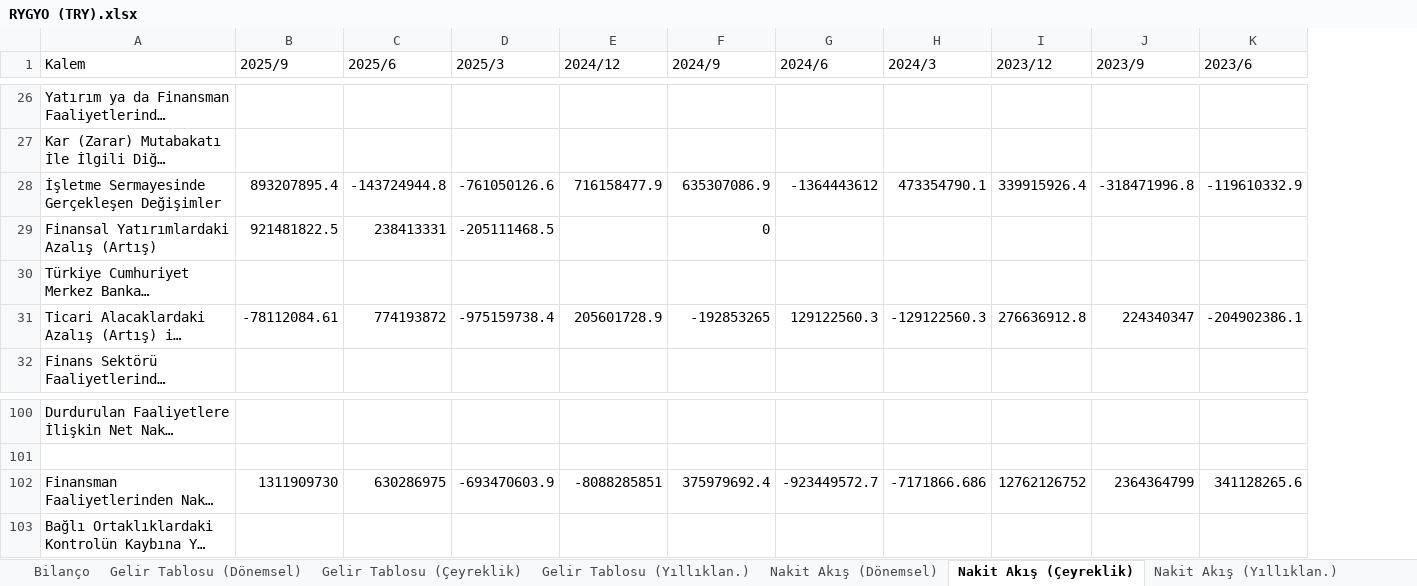
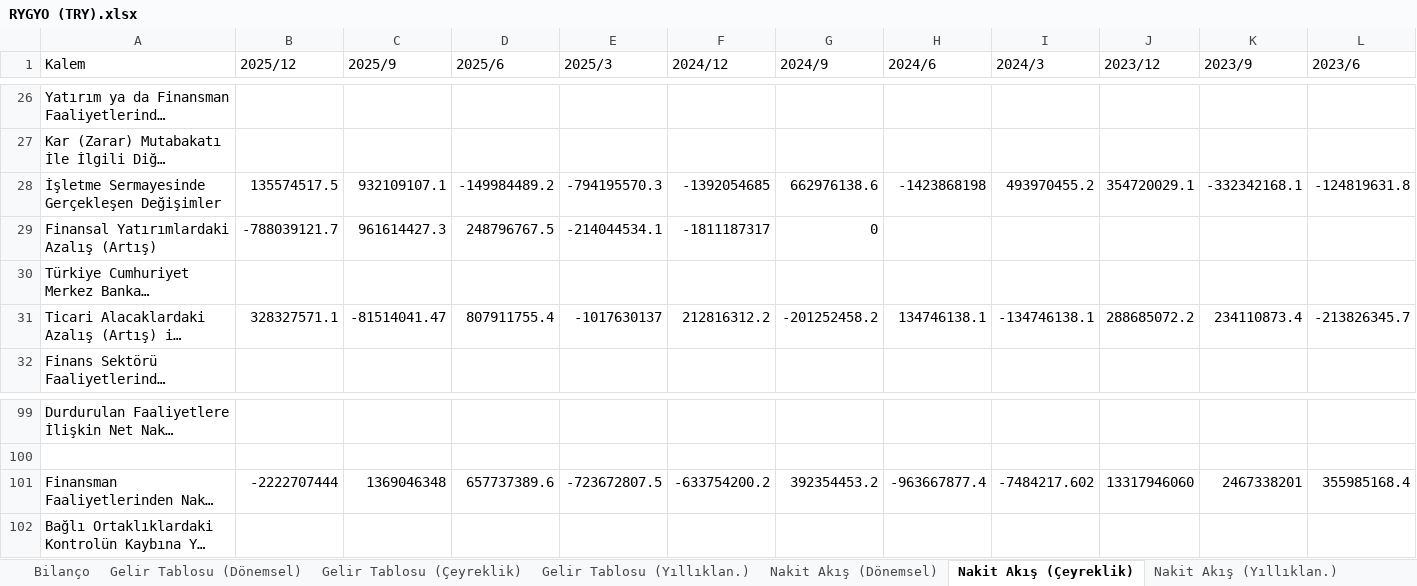
Before and after one commit to piyasalaronline-ux/2025filings, an Excel workbook: data/RYGYO (TRY).xlsx, sheet Nakit Akış (Çeyreklik), drawn as a sheet; only a part is shown, gaps mark what is left out; long unchanged cells end in …; values as stored, in another font and other column widths than the file's, no borders; addresses are those after the commit; the diff covers the shown part only; the diff names each change by its address in the sheet, - before the commit and + after, or states it on an @@ line.

```diff
--- a/data/RYGYO (TRY).xlsx (sheet Nakit Akış (Çeyreklik))
+++ b/data/RYGYO (TRY).xlsx (sheet Nakit Akış (Çeyreklik))
+column B (2025/12), rows 28-31: 135574517.5 | -788039121.7 |  | 328327571.1; row 101: -2222707444
-C28 (2025/9): 893207895.4
+C28 (2025/9): 932109107.1
-D28 (2025/6): -143724944.8
+D28 (2025/6): -149984489.2
-E28 (2025/3): -761050126.6
+E28 (2025/3): -794195570.3
-F28 (2024/12): 716158477.9
+F28 (2024/12): -1392054685
-G28 (2024/9): 635307086.9
+G28 (2024/9): 662976138.6
-H28 (2024/6): -1364443612
+H28 (2024/6): -1423868198
-I28 (2024/3): 473354790.1
+I28 (2024/3): 493970455.2
-J28 (2023/12): 339915926.4
+J28 (2023/12): 354720029.1
-K28 (2023/9): -318471996.8
+K28 (2023/9): -332342168.1
-L28 (2023/6): -119610332.9
+L28 (2023/6): -124819631.8
-C29 (2025/9): 921481822.5
+C29 (2025/9): 961614427.3
-D29 (2025/6): 238413331
+D29 (2025/6): 248796767.5
-E29 (2025/3): -205111468.5
+E29 (2025/3): -214044534.1
-F29 (2024/12): (empty)
+F29 (2024/12): -1811187317
-C31 (2025/9): -78112084.61
+C31 (2025/9): -81514041.47
-D31 (2025/6): 774193872
+D31 (2025/6): 807911755.4
-E31 (2025/3): -975159738.4
+E31 (2025/3): -1017630137
-F31 (2024/12): 205601728.9
+F31 (2024/12): 212816312.2
-G31 (2024/9): -192853265
+G31 (2024/9): -201252458.2
-H31 (2024/6): 129122560.3
+H31 (2024/6): 134746138.1
-I31 (2024/3): -129122560.3
+I31 (2024/3): -134746138.1
-J31 (2023/12): 276636912.8
+J31 (2023/12): 288685072.2
-K31 (2023/9): 224340347
+K31 (2023/9): 234110873.4
-L31 (2023/6): -204902386.1
+L31 (2023/6): -213826345.7
-C101 (2025/9): 1311909730
+C101 (2025/9): 1369046348
-D101 (2025/6): 630286975
+D101 (2025/6): 657737389.6
-E101 (2025/3): -693470603.9
+E101 (2025/3): -723672807.5
-F101 (2024/12): -8088285851
+F101 (2024/12): -633754200.2
-G101 (2024/9): 375979692.4
+G101 (2024/9): 392354453.2
-H101 (2024/6): -923449572.7
+H101 (2024/6): -963667877.4
-I101 (2024/3): -7171866.686
+I101 (2024/3): -7484217.602
-J101 (2023/12): 12762126752
+J101 (2023/12): 13317946060
-K101 (2023/9): 2364364799
+K101 (2023/9): 2467338201
-L101 (2023/6): 341128265.6
+L101 (2023/6): 355985168.4
```
Also changed, not shown: 1 removed row and 254 edited cells elsewhere in this sheet, sheet Bilanço, sheet Nakit Akış (Dönemsel), sheet Gelir Tablosu (Dönemsel), sheet Nakit Akış (Yıllıklan.), sheet Gelir Tablosu (Çeyreklik), sheet Gelir Tablosu (Yıllıklan.), data/BRLSM (TRY).xlsx, data/IEYHO (TRY).xlsx, 11 other files.
